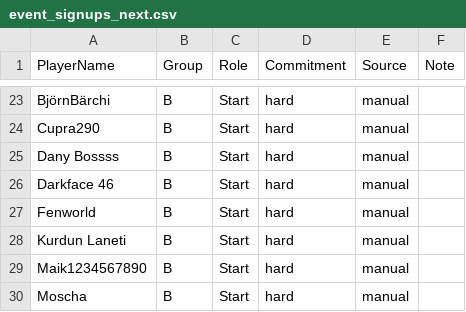
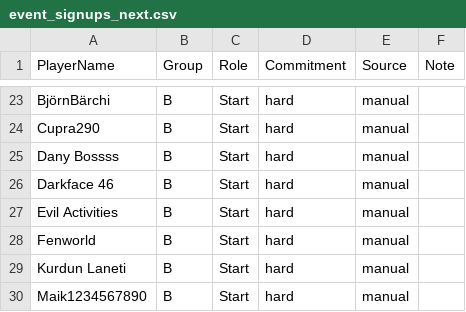
Before and after one commit to its-h4k1/desert-storm-roster-optimizer, a CSV file: data/event_signups_next.csv, drawn as a sheet; only a part is shown, gaps mark what is left out; the shorter side is filled out with more unchanged rows.

Commit message:
admin: update event_signups_next.csv via event assignments ui

```diff
--- a/data/event_signups_next.csv
+++ b/data/event_signups_next.csv
@@ -26,2 +26,3 @@ Dany Bossss,B,Start,hard,manual,
 Darkface 46,B,Start,hard,manual,
+Evil Activities,B,Start,hard,manual,
 Fenworld,B,Start,hard,manual,
```
